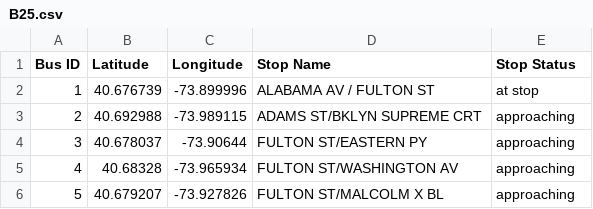
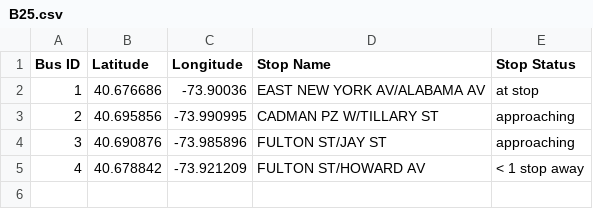
Before and after one commit to ianxxiao/PUI2017_ixx200, a CSV file: HW2_ixx200/B25.csv, drawn as a sheet.

```diff
--- a/HW2_ixx200/B25.csv
+++ b/HW2_ixx200/B25.csv
@@ -1,6 +1,5 @@
 Bus ID,Latitude,Longitude,Stop Name,Stop Status
-1,40.676739,-73.899996,ALABAMA AV / FULTON ST,at stop
-2,40.692988,-73.989115,ADAMS ST/BKLYN SUPREME CRT,approaching
-3,40.678037,-73.90644,FULTON ST/EASTERN PY,approaching
-4,40.68328,-73.965934,FULTON ST/WASHINGTON AV,approaching
-5,40.679207,-73.927826,FULTON ST/MALCOLM X BL,approaching
+1,40.676686,-73.90036,EAST NEW YORK AV/ALABAMA AV,at stop
+2,40.695856,-73.990995,CADMAN PZ W/TILLARY ST,approaching
+3,40.690876,-73.985896,FULTON ST/JAY ST,approaching
+4,40.678842,-73.921209,FULTON ST/HOWARD AV,< 1 stop away
```
Also changed, not shown: 3 other files.
